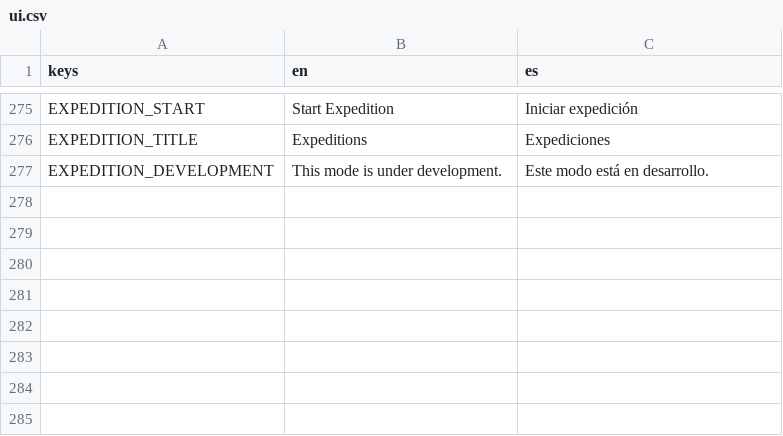
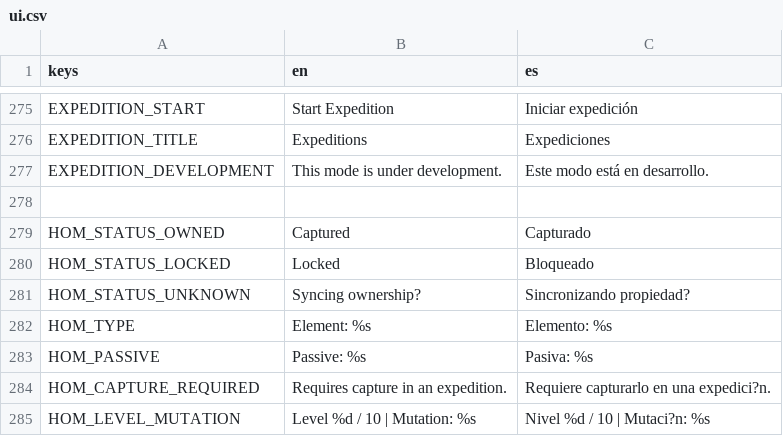
Before and after one commit to habby2727/EntityWars, a CSV file: i18n/ui.csv, drawn as a sheet; only a part is shown, gaps mark what is left out; the diff names each change by its address in the sheet, - before the commit and + after, or states it on an @@ line.

```diff
--- a/i18n/ui.csv
+++ b/i18n/ui.csv
+row 278: (empty)
+row 279: HOM_STATUS_OWNED | Captured | Capturado
+row 280: HOM_STATUS_LOCKED | Locked | Bloqueado
+row 281: HOM_STATUS_UNKNOWN | Syncing ownership? | Sincronizando propiedad?
+row 282: HOM_TYPE | Element: %s | Elemento: %s
+row 283: HOM_PASSIVE | Passive: %s | Pasiva: %s
+row 284: HOM_CAPTURE_REQUIRED | Requires capture in an expedition. | Requiere capturarlo en una expedici?n.
+row 285: HOM_LEVEL_MUTATION | Level %d / 10 | Mutation: %s | Nivel %d / 10 | Mutaci?n: %s
```
Also changed, not shown: 9 other files.
